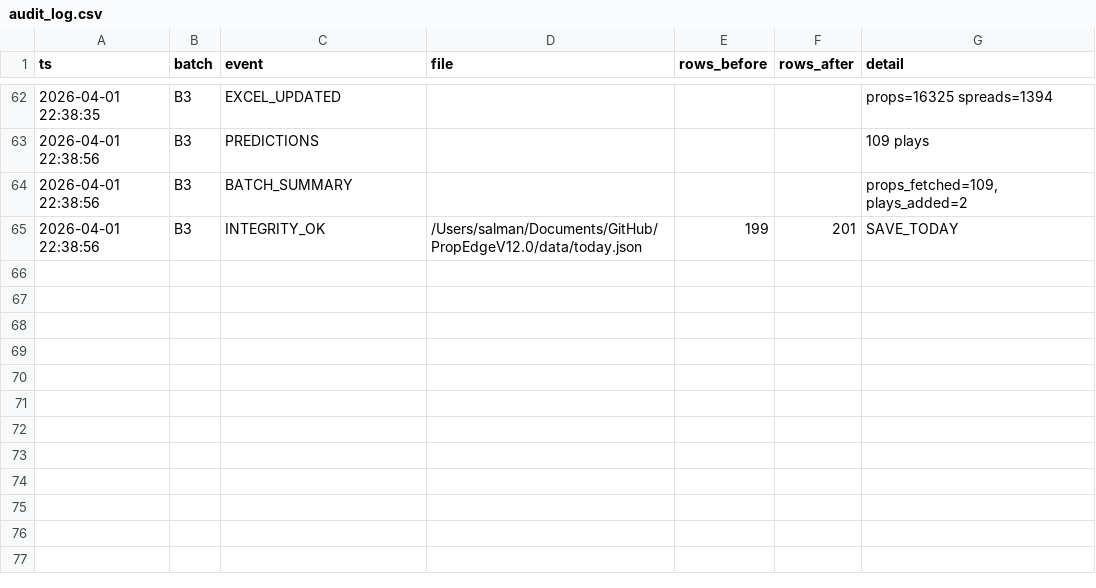
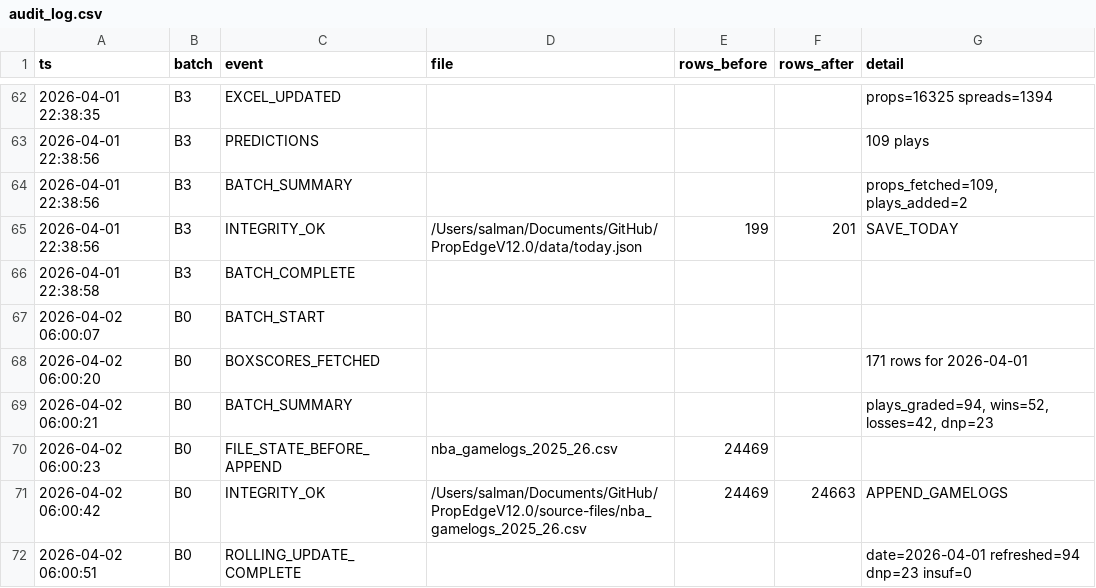
Before and after one commit to iamwerewolf1007/PropEdgeV12.0, a CSV file: data/audit_log.csv, drawn as a sheet; only a part is shown, gaps mark what is left out; the diff names each change by its address in the sheet, - before the commit and + after, or states it on an @@ line.

Commit message:
B0: grade 2026-04-01

```diff
--- a/data/audit_log.csv
+++ b/data/audit_log.csv
+row 66: 2026-04-01 22:38:58 | B3 | BATCH_COMPLETE
+row 67: 2026-04-02 06:00:07 | B0 | BATCH_START
+row 68: 2026-04-02 06:00:20 | B0 | BOXSCORES_FETCHED |  |  |  | 171 rows for 2026-04-01
+row 69: 2026-04-02 06:00:21 | B0 | BATCH_SUMMARY |  |  |  | plays_graded=94, wins=52, losses=42, dnp=23
+row 70: 2026-04-02 06:00:23 | B0 | FILE_STATE_BEFORE_APPEND | nba_gamelogs_2025_26.csv | 24469
+row 71: 2026-04-02 06:00:42 | B0 | INTEGRITY_OK | /Users/salman/Documents/GitHub/PropEdgeV12.0/source-files/nba_gamelogs_2025_26.csv | 24469 | 24663 | APPEND_GAMELOGS
+row 72: 2026-04-02 06:00:51 | B0 | ROLLING_UPDATE_COMPLETE |  |  |  | date=2026-04-01 refreshed=94 dnp=23 insuf=0
```
Also changed, not shown: 9 other files.
